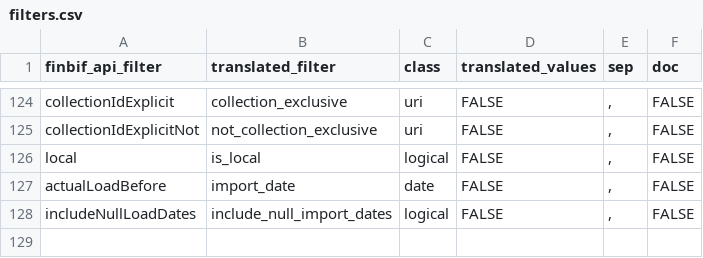
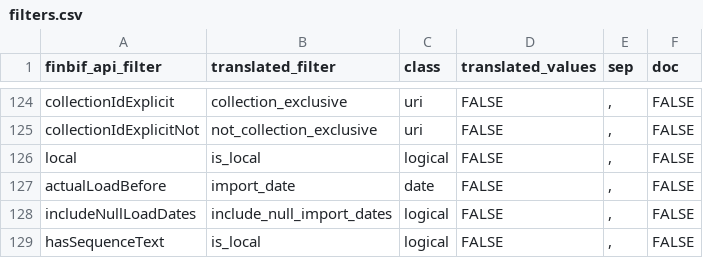
Before and after one commit to luomus/finbif, a CSV file: data-raw/filters.csv, drawn as a sheet; only a part is shown, gaps mark what is left out; the diff names each change by its address in the sheet, - before the commit and + after, or states it on an @@ line.

```diff
--- a/data-raw/filters.csv
+++ b/data-raw/filters.csv
+row 129: hasSequenceText | is_local | logical | FALSE | , | FALSE
```
Also changed, not shown: data-raw/variables.csv, 2 other files.
